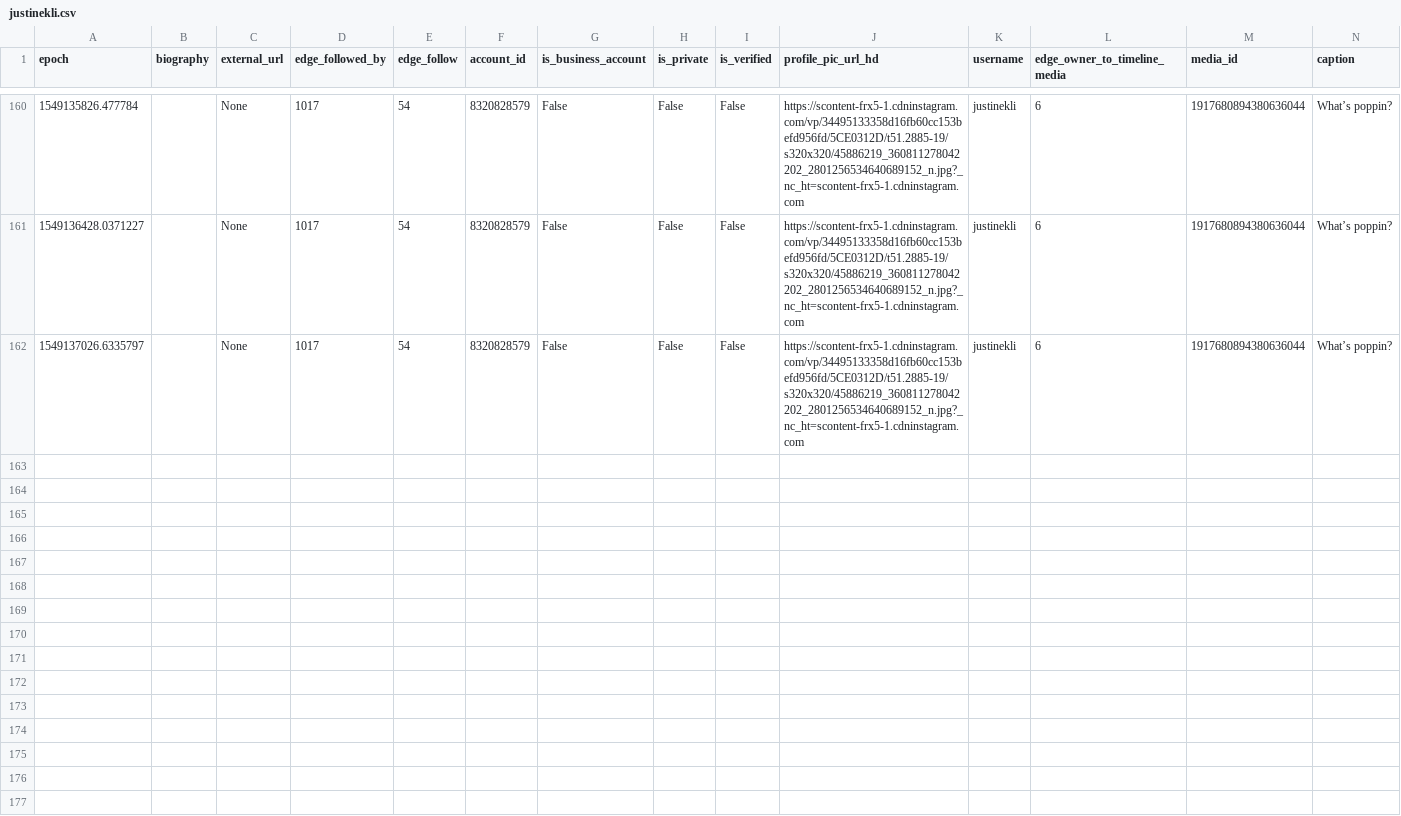
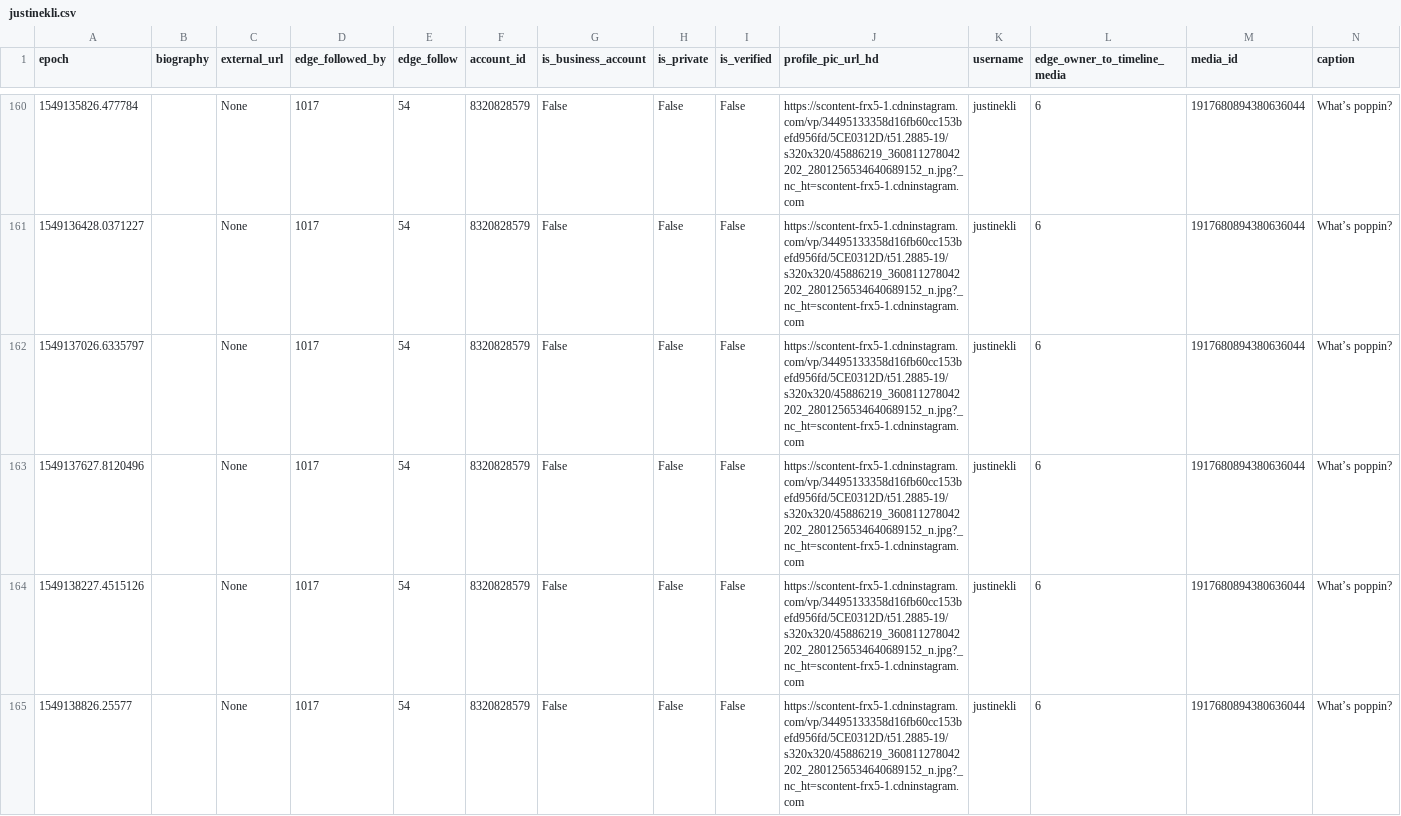
Before and after one commit to 030jmk/gntm2019, a CSV file: justinekli.csv, drawn as a sheet; only a part is shown, gaps mark what is left out; rows hold the shown columns only; the diff covers the shown part only; the diff names each change by its address in the sheet, - before the commit and + after, or states it on an @@ line.

```diff
--- a/justinekli.csv
+++ b/justinekli.csv
+row 163: 1549137627.8120496 |  | None | 1017 | 54 | 8320828579 | False | False | False | https://scontent-frx5-1.cdninstagram.com/vp/34495133358d16fb60cc153befd956fd/5CE0312D/t51.2885-19/s320x320/45886219_360811278042202_2801256534640689152_n.jpg?_nc_ht=scontent-frx5-1.cdninstagram.com | justinekli | 6 | 1917680894380636044 | What’s poppin?
+row 164: 1549138227.4515126 |  | None | 1017 | 54 | 8320828579 | False | False | False | https://scontent-frx5-1.cdninstagram.com/vp/34495133358d16fb60cc153befd956fd/5CE0312D/t51.2885-19/s320x320/45886219_360811278042202_2801256534640689152_n.jpg?_nc_ht=scontent-frx5-1.cdninstagram.com | justinekli | 6 | 1917680894380636044 | What’s poppin?
+row 165: 1549138826.25577 |  | None | 1017 | 54 | 8320828579 | False | False | False | https://scontent-frx5-1.cdninstagram.com/vp/34495133358d16fb60cc153befd956fd/5CE0312D/t51.2885-19/s320x320/45886219_360811278042202_2801256534640689152_n.jpg?_nc_ht=scontent-frx5-1.cdninstagram.com | justinekli | 6 | 1917680894380636044 | What’s poppin?
```
Also changed, not shown: 6 added rows elsewhere in this file, lenalswk.csv, moon._.kitty.csv, 32 other files.
